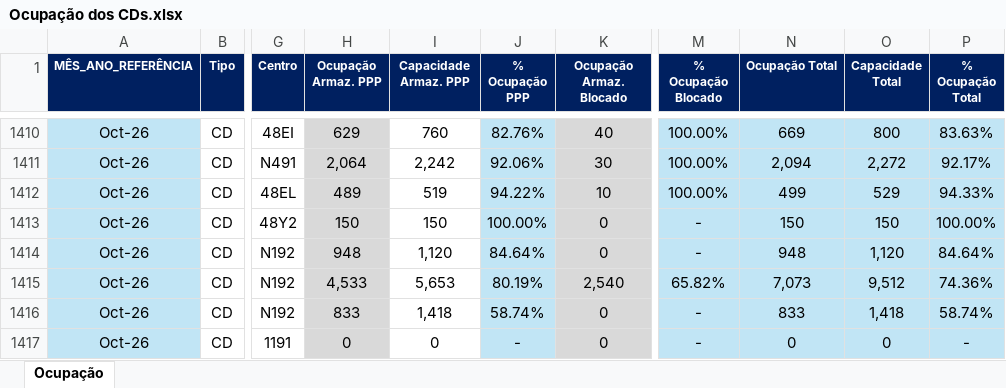
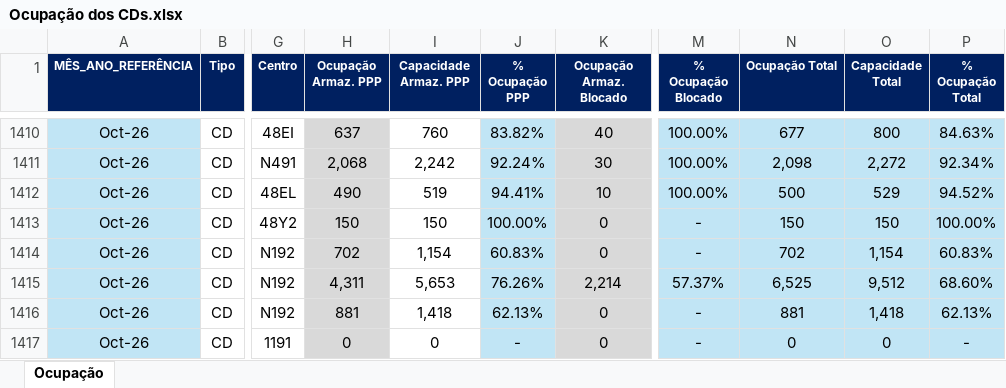
Before and after one commit to TorredaLogistica/Taxa_de_Ocupacao_dos_CDs, an Excel workbook: Ocupação dos CDs.xlsx, sheet Ocupação, drawn as a sheet; only a part is shown, gaps mark what is left out; values as stored, in another font and other column widths than the file's, no borders; the diff covers the shown part only; the diff names each change by its address in the sheet, - before the commit and + after, or states it on an @@ line.

```diff
--- a/Ocupação dos CDs.xlsx (sheet Ocupação)
+++ b/Ocupação dos CDs.xlsx (sheet Ocupação)
-H1410 (Ocupação Armaz. PPP): 629
+H1410 (Ocupação Armaz. PPP): 637
-J1410 (% Ocupação PPP): 82.76%
+J1410 (% Ocupação PPP): 83.82%
-N1410 (Ocupação Total): 669
+N1410 (Ocupação Total): 677
-P1410 (% Ocupação Total): 83.63%
+P1410 (% Ocupação Total): 84.63%
-H1411 (Ocupação Armaz. PPP): 2,064
+H1411 (Ocupação Armaz. PPP): 2,068
-J1411 (% Ocupação PPP): 92.06%
+J1411 (% Ocupação PPP): 92.24%
-N1411 (Ocupação Total): 2,094
+N1411 (Ocupação Total): 2,098
-P1411 (% Ocupação Total): 92.17%
+P1411 (% Ocupação Total): 92.34%
-H1412 (Ocupação Armaz. PPP): 489
+H1412 (Ocupação Armaz. PPP): 490
-J1412 (% Ocupação PPP): 94.22%
+J1412 (% Ocupação PPP): 94.41%
-N1412 (Ocupação Total): 499
+N1412 (Ocupação Total): 500
-P1412 (% Ocupação Total): 94.33%
+P1412 (% Ocupação Total): 94.52%
-H1414 (Ocupação Armaz. PPP): 948
+H1414 (Ocupação Armaz. PPP): 702
-I1414 (Capacidade Armaz. PPP): 1,120
+I1414 (Capacidade Armaz. PPP): 1,154
-J1414 (% Ocupação PPP): 84.64%
+J1414 (% Ocupação PPP): 60.83%
-N1414 (Ocupação Total): 948
+N1414 (Ocupação Total): 702
-O1414 (Capacidade Total): 1,120
+O1414 (Capacidade Total): 1,154
-P1414 (% Ocupação Total): 84.64%
+P1414 (% Ocupação Total): 60.83%
-H1415 (Ocupação Armaz. PPP): 4,533
+H1415 (Ocupação Armaz. PPP): 4,311
-J1415 (% Ocupação PPP): 80.19%
+J1415 (% Ocupação PPP): 76.26%
-K1415 (Ocupação Armaz. Blocado): 2,540
+K1415 (Ocupação Armaz. Blocado): 2,214
-M1415 (% Ocupação Blocado): 65.82%
+M1415 (% Ocupação Blocado): 57.37%
-N1415 (Ocupação Total): 7,073
+N1415 (Ocupação Total): 6,525
-P1415 (% Ocupação Total): 74.36%
+P1415 (% Ocupação Total): 68.60%
-H1416 (Ocupação Armaz. PPP): 833
+H1416 (Ocupação Armaz. PPP): 881
-J1416 (% Ocupação PPP): 58.74%
+J1416 (% Ocupação PPP): 62.13%
-N1416 (Ocupação Total): 833
+N1416 (Ocupação Total): 881
-P1416 (% Ocupação Total): 58.74%
+P1416 (% Ocupação Total): 62.13%
```
Also changed, not shown: 102 edited cells elsewhere in this sheet.
